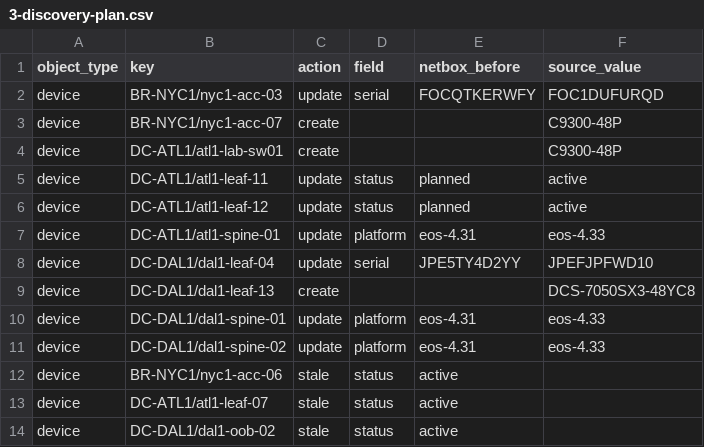
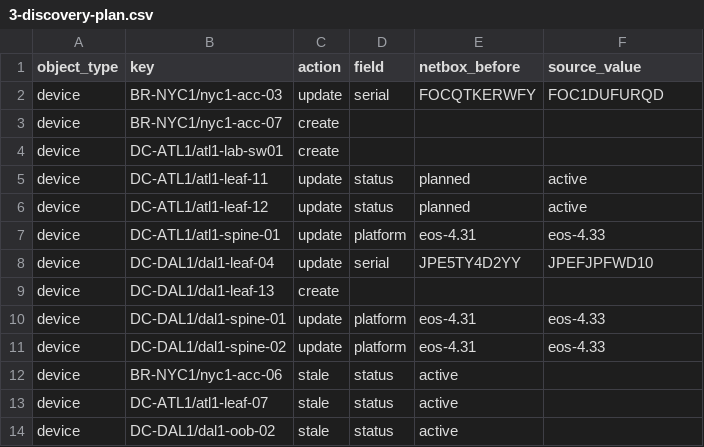
Before and after one commit to rogerwtrimble-tech/netbox-diode, a CSV file: reports/detail/3-discovery-plan.csv, drawn as a sheet; only a part is shown; the diff covers the shown part only.

```diff
--- a/reports/detail/3-discovery-plan.csv
+++ b/reports/detail/3-discovery-plan.csv
@@ -2,4 +2,4 @@ object_type,key,action,field,netbox_before,source_value
 device,BR-NYC1/nyc1-acc-03,update,serial,FOCQTKERWFY,FOC1DUFURQD
-device,BR-NYC1/nyc1-acc-07,create,,,C9300-48P
-device,DC-ATL1/atl1-lab-sw01,create,,,C9300-48P
+device,BR-NYC1/nyc1-acc-07,create,,,
+device,DC-ATL1/atl1-lab-sw01,create,,,
 device,DC-ATL1/atl1-leaf-11,update,status,planned,active
@@ -8,3 +8,3 @@ device,DC-ATL1/atl1-spine-01,update,platform,eos-4.31,eos-4.33
 device,DC-DAL1/dal1-leaf-04,update,serial,JPE5TY4D2YY,JPEFJPFWD10
-device,DC-DAL1/dal1-leaf-13,create,,,DCS-7050SX3-48YC8
+device,DC-DAL1/dal1-leaf-13,create,,,
 device,DC-DAL1/dal1-spine-01,update,platform,eos-4.31,eos-4.33
```
Also changed, not shown: 20 added rows and 18 edited cells elsewhere in this file, reports/detail/3-discovery-verification.csv, 40 other files.
